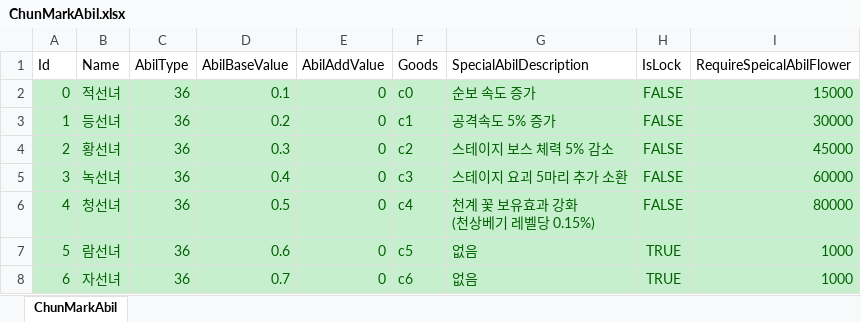
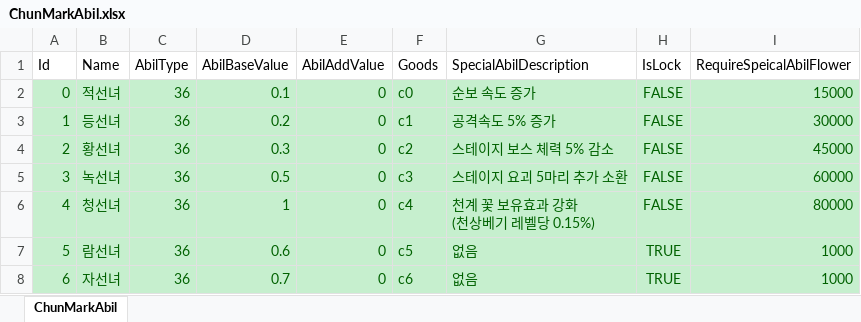
Before and after one commit to luckyzwei/Yosaki, an Excel workbook: Assets/06.Table/ChunMarkAbil.xlsx, sheet ChunMarkAbil, drawn as a sheet; values as stored, in another font and other column widths than the file's, no borders; the diff names each change by its address in the sheet, - before the commit and + after, or states it on an @@ line.

```diff
--- a/Assets/06.Table/ChunMarkAbil.xlsx (sheet ChunMarkAbil)
+++ b/Assets/06.Table/ChunMarkAbil.xlsx (sheet ChunMarkAbil)
-D5 (AbilBaseValue): 0.4
+D5 (AbilBaseValue): 0.5
-D6 (AbilBaseValue): 0.5
+D6 (AbilBaseValue): 1
```
Also changed, not shown: 1 other file.
